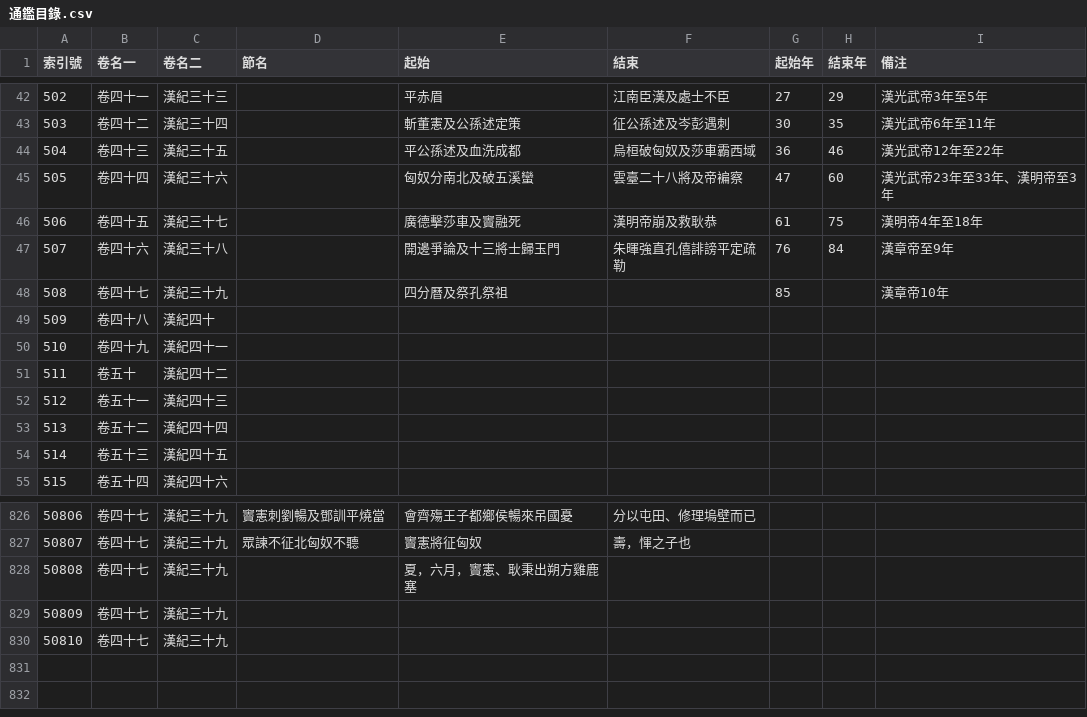
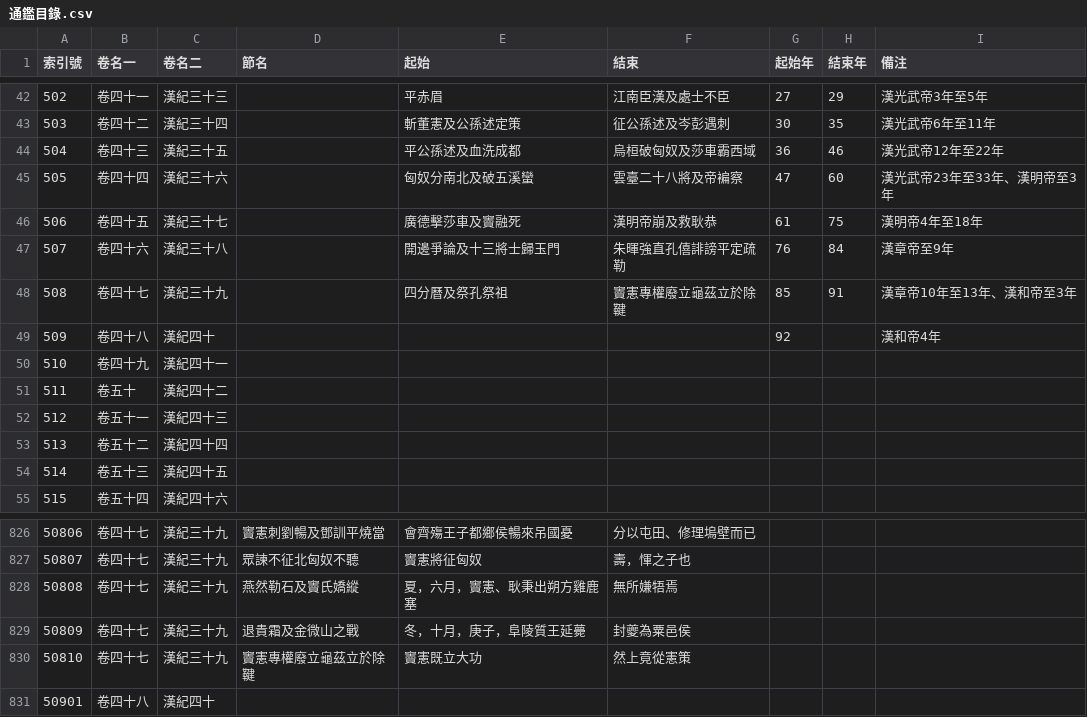
Before and after one commit to gintian/zizhitongjian, a CSV file: 1_主要數據/通鑑目錄.csv, drawn as a sheet; only a part is shown, gaps mark what is left out.

```diff
--- a/1_主要數據/通鑑目錄.csv
+++ b/1_主要數據/通鑑目錄.csv
@@ -47,4 +47,4 @@
 507,卷四十六,漢紀三十八,,開邊爭論及十三將士歸玉門,朱暉強直孔僖誹謗平定疏勒,76,84,漢章帝至9年
-508,卷四十七,漢紀三十九,,四分曆及祭孔祭祖,,85,,漢章帝10年
-509,卷四十八,漢紀四十,,,,,,
+508,卷四十七,漢紀三十九,,四分曆及祭孔祭祖,竇憲專權廢立龜茲立於除鞬,85,91,漢章帝10年至13年、漢和帝至3年
+509,卷四十八,漢紀四十,,,,92,,漢和帝4年
 510,卷四十九,漢紀四十一,,,,,,
@@ -827,4 +827,5 @@
 50807,卷四十七,漢紀三十九,眾諫不征北匈奴不聽,竇憲將征匈奴,壽，惲之子也,,,
-50808,卷四十七,漢紀三十九,,夏，六月，竇憲、耿秉出朔方雞鹿塞,,,,
-50809,卷四十七,漢紀三十九,,,,,,
-50810,卷四十七,漢紀三十九,,,,,,
+50808,卷四十七,漢紀三十九,燕然勒石及竇氏嬌縱,夏，六月，竇憲、耿秉出朔方雞鹿塞,無所嫌牾焉,,,
+50809,卷四十七,漢紀三十九,退貴霜及金微山之戰,冬，十月，庚子，阜陵質王延薨,封夔為粟邑侯,,,
+50810,卷四十七,漢紀三十九,竇憲專權廢立龜茲立於除鞬,竇憲既立大功,然上竟從憲策,,,
+50901,卷四十八,漢紀四十,,,,,,
```
Also changed, not shown: 1_主要數據/人物總表.csv, 7 other files.
